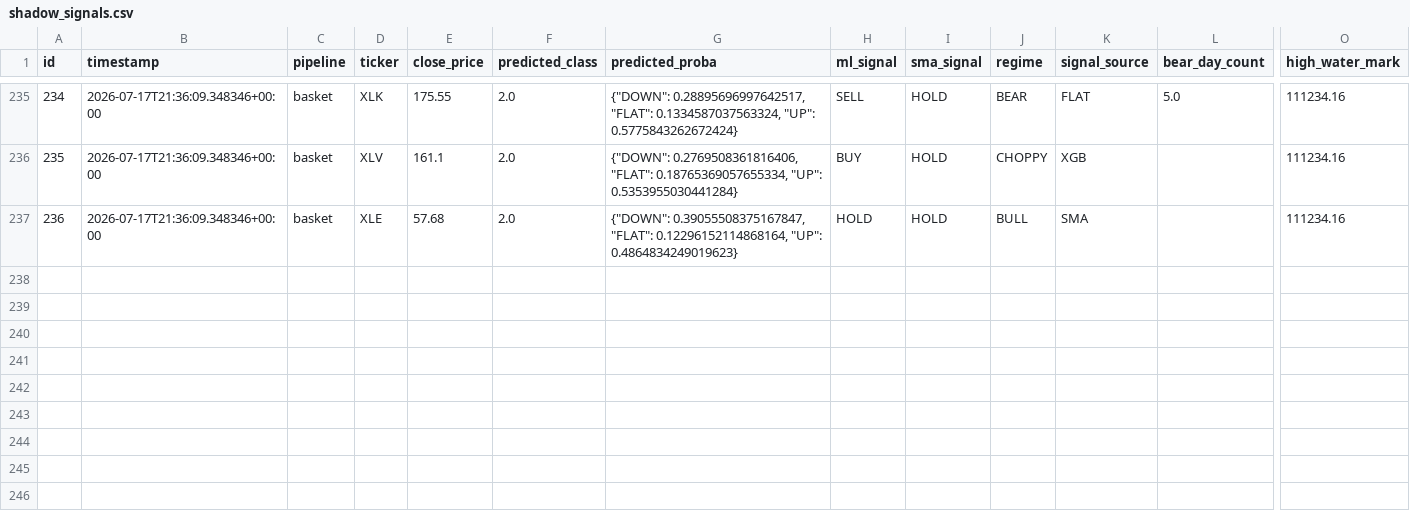
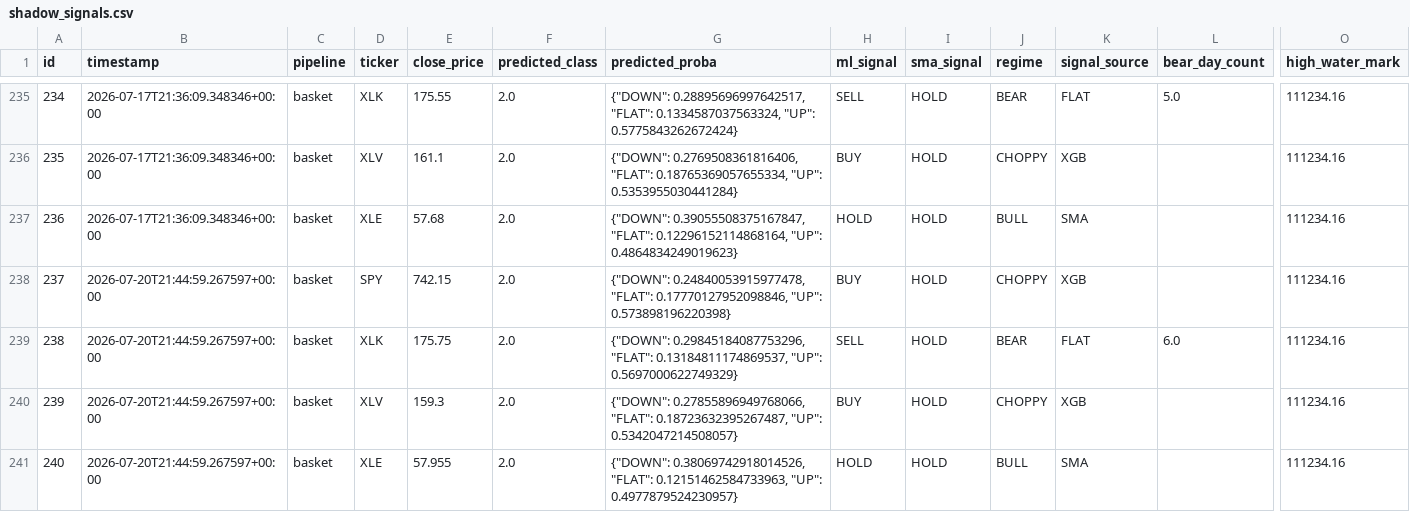
Before and after one commit to dads2busy/SchroederTrader, a CSV file: data/shadow_signals.csv, drawn as a sheet; only a part is shown, gaps mark what is left out; rows hold the shown columns only; the diff names each change by its address in the sheet, - before the commit and + after, or states it on an @@ line.

Commit message:
chore: basket state 2026-07-20

```diff
--- a/data/shadow_signals.csv
+++ b/data/shadow_signals.csv
+row 238: 237 | 2026-07-20T21:44:59.267597+00:00 | basket | SPY | 742.15 | 2.0 | {"DOWN": 0.24840053915977478, "FLAT": 0.17770127952098846, "UP": 0.573898196220398} | BUY | HOLD | CHOPPY | XGB |  | 111234.16
+row 239: 238 | 2026-07-20T21:44:59.267597+00:00 | basket | XLK | 175.75 | 2.0 | {"DOWN": 0.29845184087753296, "FLAT": 0.13184811174869537, "UP": 0.5697000622749329} | SELL | HOLD | BEAR | FLAT | 6.0 | 111234.16
+row 240: 239 | 2026-07-20T21:44:59.267597+00:00 | basket | XLV | 159.3 | 2.0 | {"DOWN": 0.27855896949768066, "FLAT": 0.18723632395267487, "UP": 0.5342047214508057} | BUY | HOLD | CHOPPY | XGB |  | 111234.16
+row 241: 240 | 2026-07-20T21:44:59.267597+00:00 | basket | XLE | 57.955 | 2.0 | {"DOWN": 0.38069742918014526, "FLAT": 0.12151462584733963, "UP": 0.4977879524230957} | HOLD | HOLD | BULL | SMA |  | 111234.16
```
Also changed, not shown: data/orders.csv, data/portfolio.csv.
